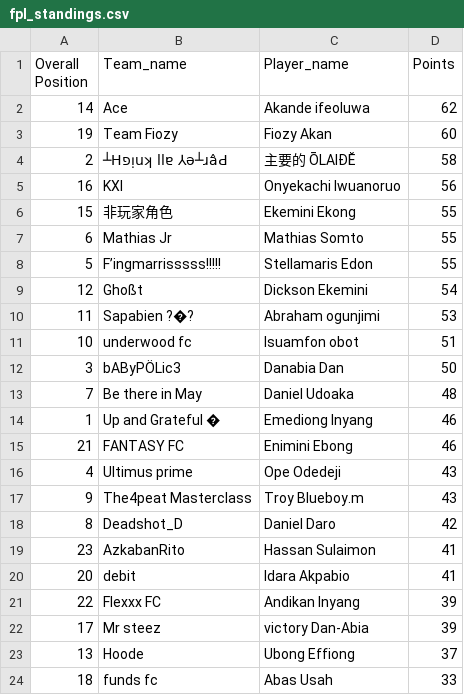
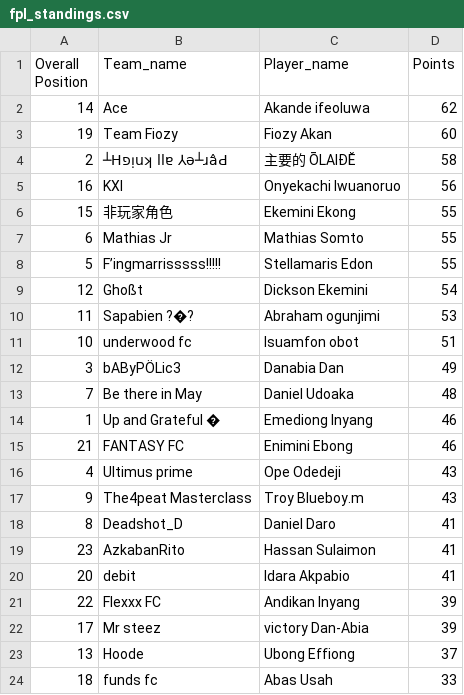
Before and after one commit to Coachsteveee/fpl, a CSV file: fpl_standings.csv, drawn as a sheet.

Commit message:
Update FPL standings 2025-04-14 22:31:05

```diff
--- a/fpl_standings.csv
+++ b/fpl_standings.csv
@@ -11,3 +11,3 @@ Overall Position,Team_name,Player_name,Points
 10,underwood fc,Isuamfon obot,51
-3,bAByPÖLic3,Danabia Dan,50
+3,bAByPÖLic3,Danabia Dan,49
 7,Be there in May,Daniel Udoaka,48
@@ -17,3 +17,3 @@ Overall Position,Team_name,Player_name,Points
 9,The4peat Masterclass,Troy Blueboy.m,43
-8,Deadshot_D,Daniel Daro,42
+8,Deadshot_D,Daniel Daro,41
 23,AzkabanRito,Hassan Sulaimon,41
```
